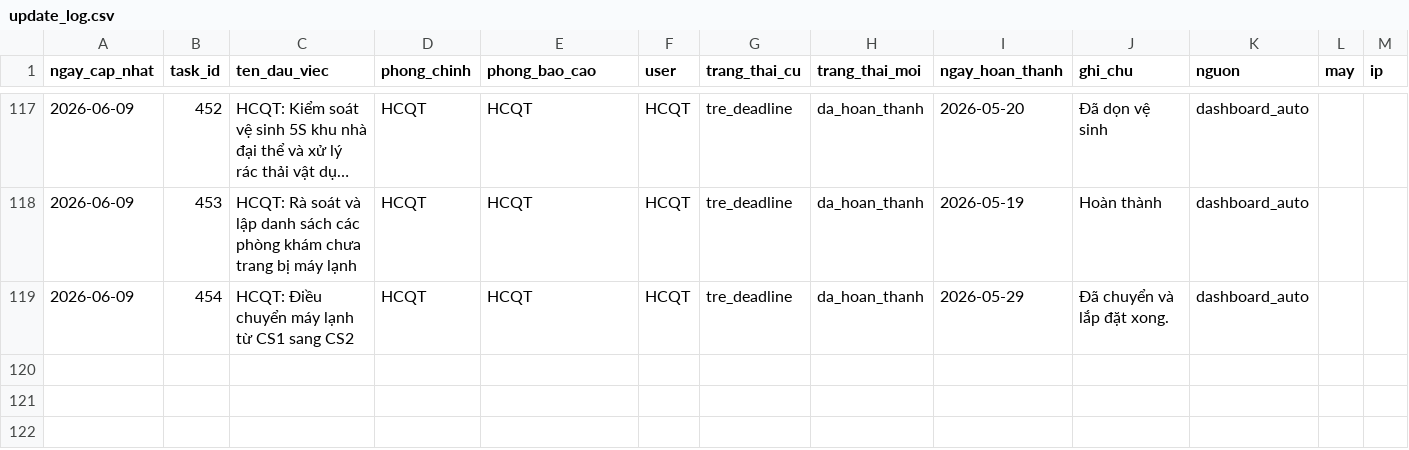
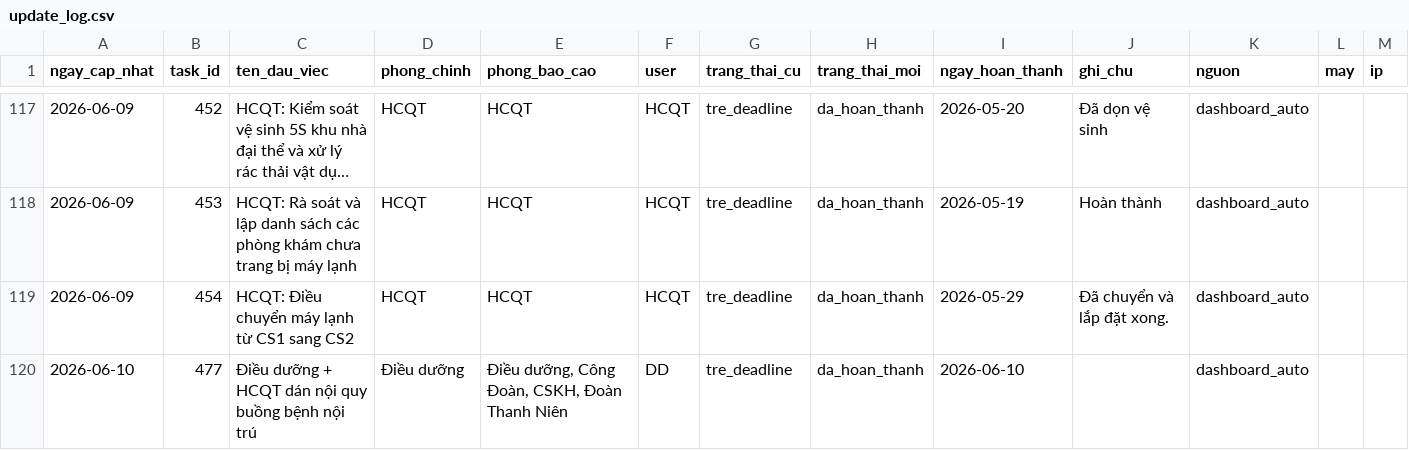
Before and after one commit to dragonhuynh/bvtd-progress, a CSV file: data/update_log.csv, drawn as a sheet; only a part is shown, gaps mark what is left out; long unchanged cells end in …; the diff names each change by its address in the sheet, - before the commit and + after, or states it on an @@ line.

Commit message:
auto: áp dụng cập nhật dashboard 10/06/2026 03:51

```diff
--- a/data/update_log.csv
+++ b/data/update_log.csv
+row 120: 2026-06-10 | 477 | Điều dưỡng + HCQT dán nội quy buồng bệnh nội trú | Điều dưỡng | Điều dưỡng, Công Đoàn, CSKH, Đoàn Thanh Niên | DD | tre_deadline | da_hoan_thanh | 2026-06-10 |  | dashboard_auto
```
Also changed, not shown: data/tasks.csv, 5 other files.
